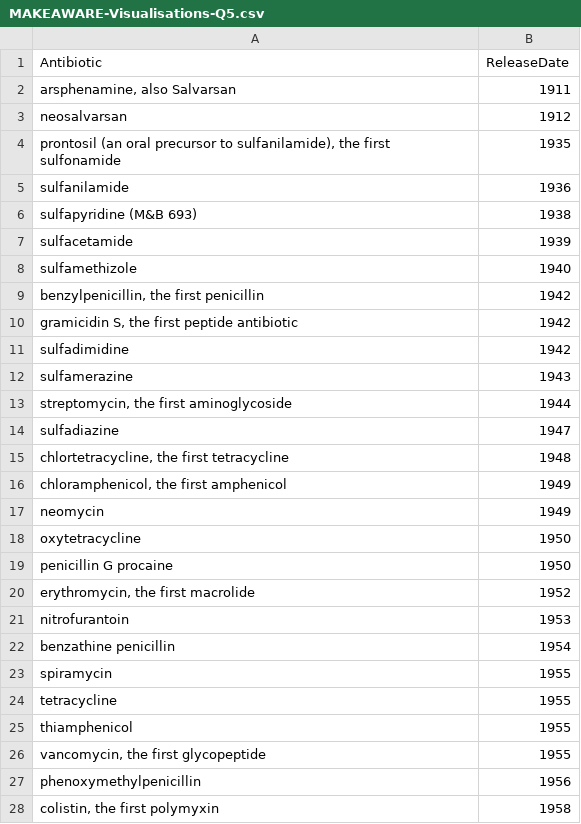
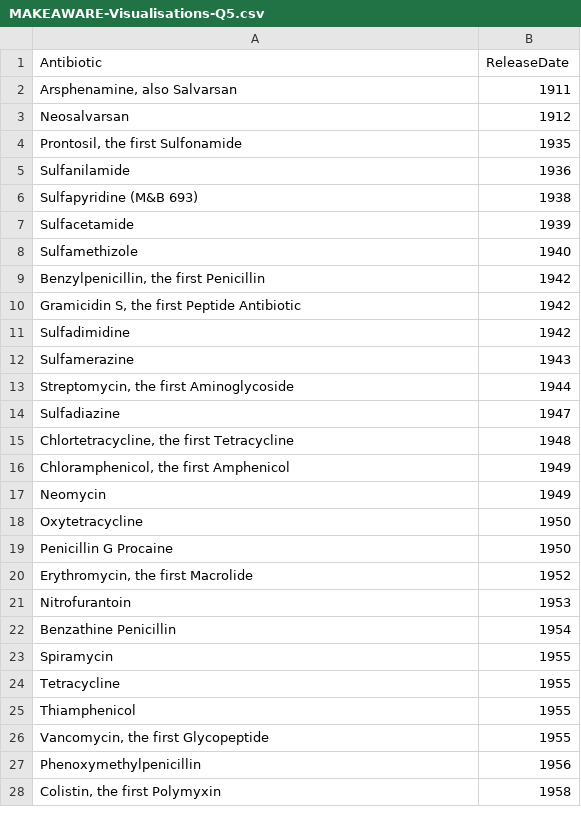
Before and after one commit to spearhead-amr/makeaware, a CSV file: assets/csv/MAKEAWARE-Visualisations-Q5.csv, drawn as a sheet; only a part is shown; the diff covers the shown part only.

```diff
--- a/assets/csv/MAKEAWARE-Visualisations-Q5.csv
+++ b/assets/csv/MAKEAWARE-Visualisations-Q5.csv
@@ -1,28 +1,28 @@
 Antibiotic,ReleaseDate
-"arsphenamine, also Salvarsan",1911
-neosalvarsan,1912
-"prontosil (an oral precursor to sulfanilamide), the first sulfonamide",1935
-sulfanilamide,1936
-sulfapyridine (M&B 693),1938
-sulfacetamide,1939
-sulfamethizole,1940
-"benzylpenicillin, the first penicillin",1942
-"gramicidin S, the first peptide antibiotic",1942
-sulfadimidine,1942
-sulfamerazine,1943
-"streptomycin, the first aminoglycoside",1944
-sulfadiazine,1947
-"chlortetracycline, the first tetracycline",1948
-"chloramphenicol, the first amphenicol",1949
-neomycin,1949
-oxytetracycline,1950
-penicillin G procaine,1950
-"erythromycin, the first macrolide",1952
-nitrofurantoin,1953
-benzathine penicillin,1954
-spiramycin,1955
-tetracycline,1955
-thiamphenicol,1955
-"vancomycin, the first glycopeptide",1955
-phenoxymethylpenicillin,1956
-"colistin, the first polymyxin",1958
+"Arsphenamine, also Salvarsan",1911
+Neosalvarsan,1912
+"Prontosil, the first Sulfonamide",1935
+Sulfanilamide,1936
+Sulfapyridine (M&B 693),1938
+Sulfacetamide,1939
+Sulfamethizole,1940
+"Benzylpenicillin, the first Penicillin",1942
+"Gramicidin S, the first Peptide Antibiotic",1942
+Sulfadimidine,1942
+Sulfamerazine,1943
+"Streptomycin, the first Aminoglycoside",1944
+Sulfadiazine,1947
+"Chlortetracycline, the first Tetracycline",1948
+"Chloramphenicol, the first Amphenicol",1949
+Neomycin,1949
+Oxytetracycline,1950
+Penicillin G Procaine,1950
+"Erythromycin, the first Macrolide",1952
+Nitrofurantoin,1953
+Benzathine Penicillin,1954
+Spiramycin,1955
+Tetracycline,1955
+Thiamphenicol,1955
+"Vancomycin, the first Glycopeptide",1955
+Phenoxymethylpenicillin,1956
+"Colistin, the first Polymyxin",1958
```
Also changed, not shown: 135 edited cells elsewhere in this file, 32 other files.
